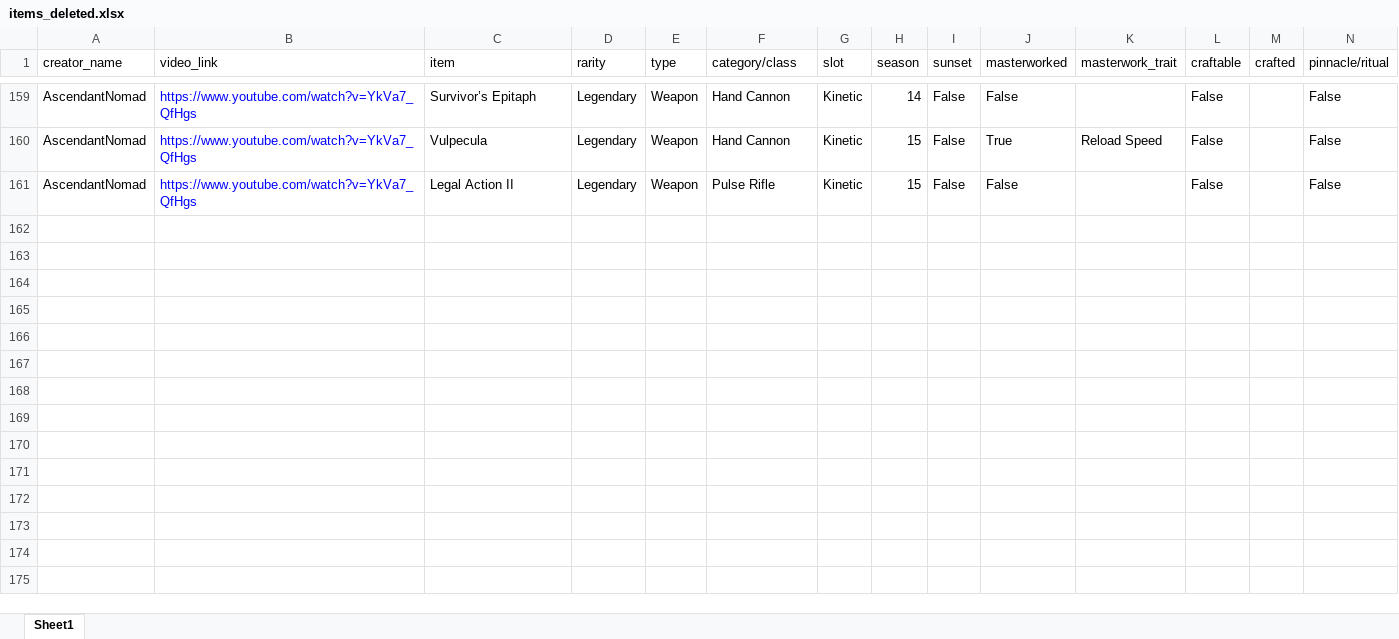
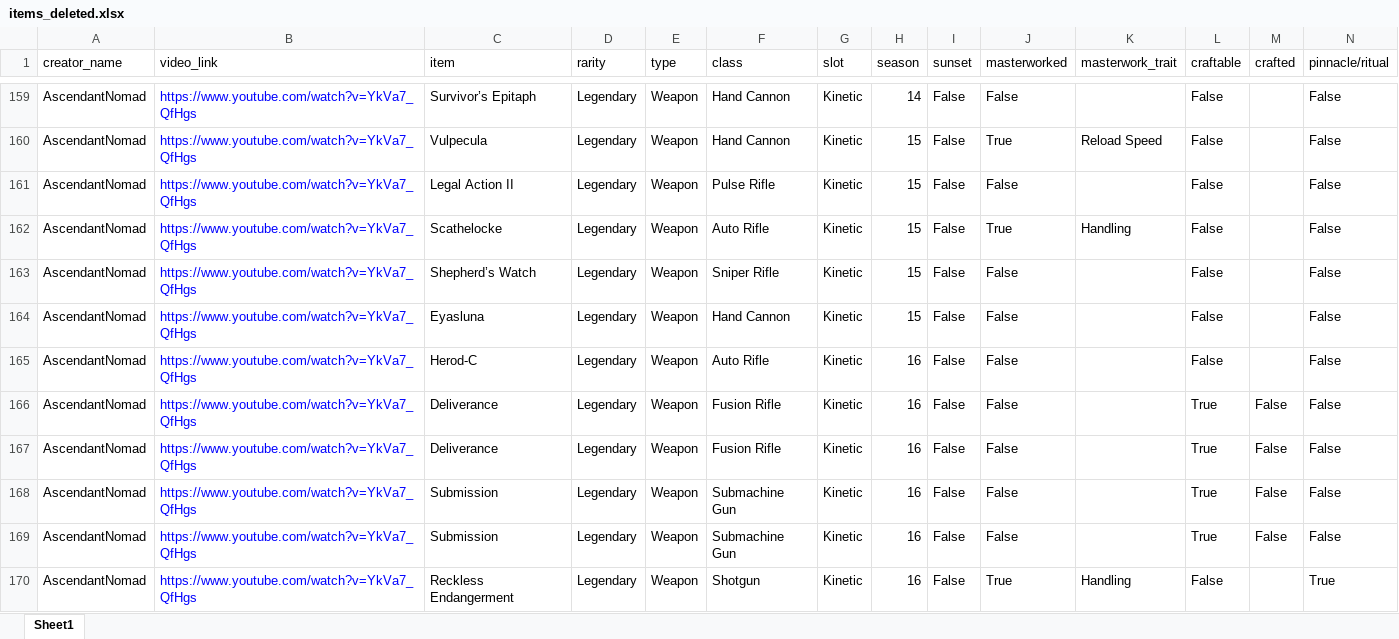
Before and after one commit to n3vrmr/datto-item-vault, an Excel workbook: data/items_deleted.xlsx, sheet Sheet1, drawn as a sheet; only a part is shown, gaps mark what is left out; values as stored, in another font and other column widths than the file's, no borders; rows hold the shown columns only; the diff covers the shown part only; the diff names each change by its address in the sheet, - before the commit and + after, or states it on an @@ line.

```diff
--- a/data/items_deleted.xlsx (sheet Sheet1)
+++ b/data/items_deleted.xlsx (sheet Sheet1)
-F1: category/class
+F1: class
+row 162: AscendantNomad | https://www.youtube.com/watch?v=YkVa7_QfHgs | Scathelocke | Legendary | Weapon | Auto Rifle | Kinetic | 15 | False | True | Handling | False |  | False
+row 163: AscendantNomad | https://www.youtube.com/watch?v=YkVa7_QfHgs | Shepherd’s Watch | Legendary | Weapon | Sniper Rifle | Kinetic | 15 | False | False |  | False |  | False
+row 164: AscendantNomad | https://www.youtube.com/watch?v=YkVa7_QfHgs | Eyasluna | Legendary | Weapon | Hand Cannon | Kinetic | 15 | False | False |  | False |  | False
+row 165: AscendantNomad | https://www.youtube.com/watch?v=YkVa7_QfHgs | Herod-C | Legendary | Weapon | Auto Rifle | Kinetic | 16 | False | False |  | False |  | False
+row 166: AscendantNomad | https://www.youtube.com/watch?v=YkVa7_QfHgs | Deliverance | Legendary | Weapon | Fusion Rifle | Kinetic | 16 | False | False |  | True | False | False
+row 167: AscendantNomad | https://www.youtube.com/watch?v=YkVa7_QfHgs | Deliverance | Legendary | Weapon | Fusion Rifle | Kinetic | 16 | False | False |  | True | False | False
+row 168: AscendantNomad | https://www.youtube.com/watch?v=YkVa7_QfHgs | Submission | Legendary | Weapon | Submachine Gun | Kinetic | 16 | False | False |  | True | False | False
+row 169: AscendantNomad | https://www.youtube.com/watch?v=YkVa7_QfHgs | Submission | Legendary | Weapon | Submachine Gun | Kinetic | 16 | False | False |  | True | False | False
+row 170: AscendantNomad | https://www.youtube.com/watch?v=YkVa7_QfHgs | Reckless Endangerment | Legendary | Weapon | Shotgun | Kinetic | 16 | False | True | Handling | False |  | True
```
Also changed, not shown: 31 added rows elsewhere in this sheet, 2 other files.
